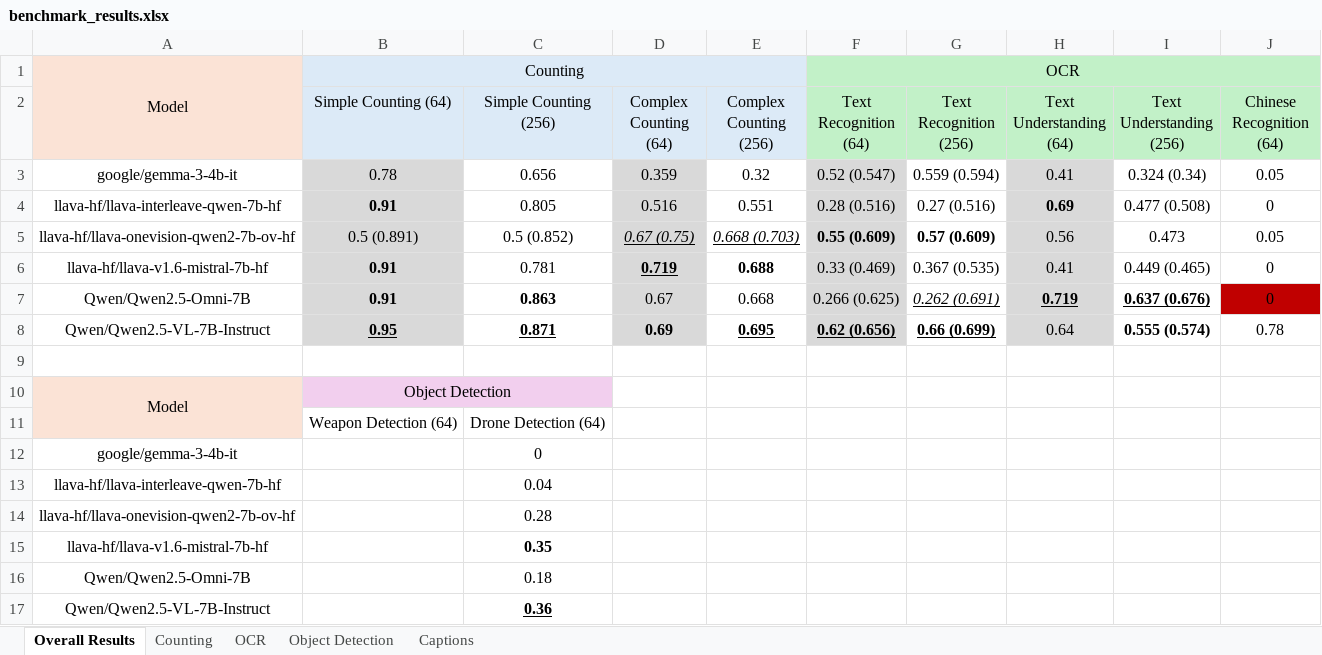
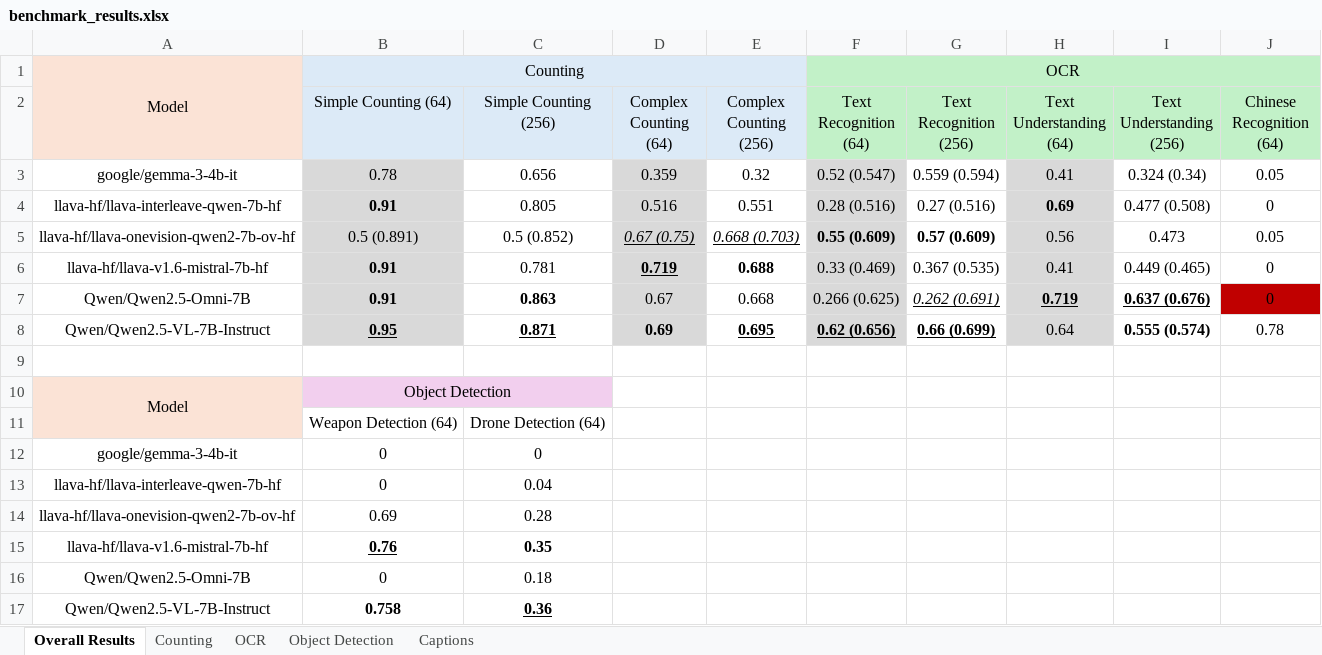
Before and after one commit to phiphi-tan/lmm_benchmark, an Excel workbook: benchmark/benchmark_results.xlsx, sheet Overall Results, drawn as a sheet; values as stored, in another font and other column widths than the file's, no borders; the diff names each change by its address in the sheet, - before the commit and + after, or states it on an @@ line.

Commit message:
update results

```diff
--- a/benchmark/benchmark_results.xlsx (sheet Overall Results)
+++ b/benchmark/benchmark_results.xlsx (sheet Overall Results)
-B12:B13 (Simple Counting (64)): (empty)
+B12:B13 (Simple Counting (64)): 0
-B14 (Simple Counting (64)): (empty)
+B14 (Simple Counting (64)): 0.69
-B15 (Simple Counting (64)): (empty)
+B15 (Simple Counting (64)): 0.76
-B16 (Simple Counting (64)): (empty)
+B16 (Simple Counting (64)): 0
-B17 (Simple Counting (64)): (empty)
+B17 (Simple Counting (64)): 0.758
```
Also changed, not shown: sheet Captions, sheet Object Detection, 6 other files.
